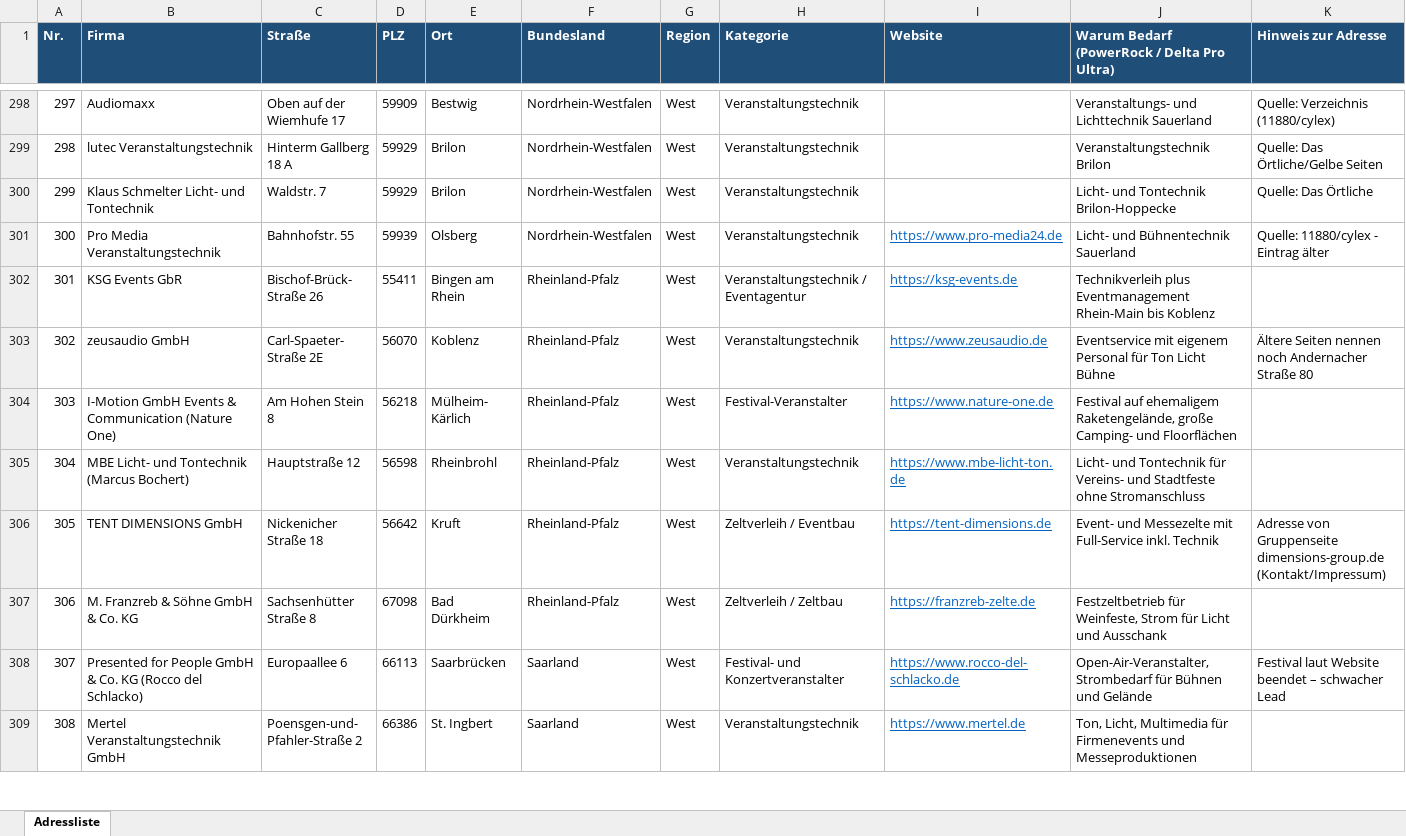
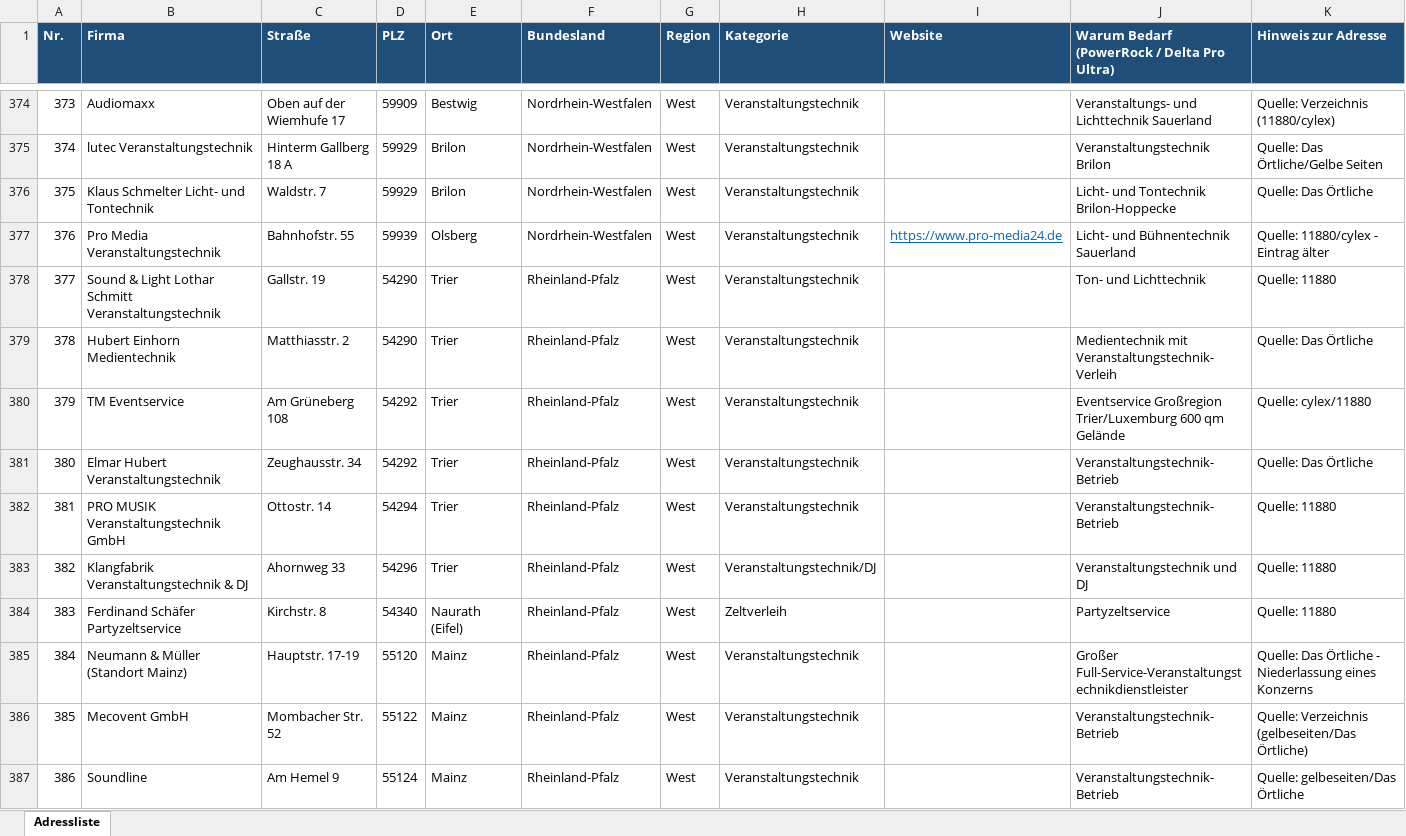
Before and after one commit to pfaeffle-seeger/Michael, an Excel workbook: Adressliste_Event_EcoFlow.xlsx, sheet Adressliste, drawn as a sheet; only a part is shown, gaps mark what is left out; the shorter side is filled out with more unchanged rows; values as stored, in another font and other column widths than the file's, no borders; table styles not drawn; the diff covers the shown part only; the diff names each change by its address in the sheet, - before the commit and + after, or states it on an @@ line.

```diff
--- a/Adressliste_Event_EcoFlow.xlsx (sheet Adressliste)
+++ b/Adressliste_Event_EcoFlow.xlsx (sheet Adressliste)
@@ column A (Nr.) renumbered from row 198 down @@
+row 378: 377 | Sound & Light Lothar Schmitt Veranstaltungstechnik | Gallstr. 19 | 54290 | Trier | Rheinland-Pfalz | West | Veranstaltungstechnik |  | Ton- und Lichttechnik | Quelle: 11880
+row 379: 378 | Hubert Einhorn Medientechnik | Matthiasstr. 2 | 54290 | Trier | Rheinland-Pfalz | West | Veranstaltungstechnik |  | Medientechnik mit Veranstaltungstechnik-Verleih | Quelle: Das Örtliche
+row 380: 379 | TM Eventservice | Am Grüneberg 108 | 54292 | Trier | Rheinland-Pfalz | West | Veranstaltungstechnik |  | Eventservice Großregion Trier/Luxemburg 600 qm Gelände | Quelle: cylex/11880
+row 381: 380 | Elmar Hubert Veranstaltungstechnik | Zeughausstr. 34 | 54292 | Trier | Rheinland-Pfalz | West | Veranstaltungstechnik |  | Veranstaltungstechnik-Betrieb | Quelle: Das Örtliche
+row 382: 381 | PRO MUSIK Veranstaltungstechnik GmbH | Ottostr. 14 | 54294 | Trier | Rheinland-Pfalz | West | Veranstaltungstechnik |  | Veranstaltungstechnik-Betrieb | Quelle: 11880
+row 383: 382 | Klangfabrik Veranstaltungstechnik & DJ | Ahornweg 33 | 54296 | Trier | Rheinland-Pfalz | West | Veranstaltungstechnik/DJ |  | Veranstaltungstechnik und DJ | Quelle: 11880
+row 384: 383 | Ferdinand Schäfer Partyzeltservice | Kirchstr. 8 | 54340 | Naurath (Eifel) | Rheinland-Pfalz | West | Zeltverleih |  | Partyzeltservice | Quelle: 11880
+row 385: 384 | Neumann & Müller (Standort Mainz) | Hauptstr. 17-19 | 55120 | Mainz | Rheinland-Pfalz | West | Veranstaltungstechnik |  | Großer Full-Service-Veranstaltungstechnikdienstleister | Quelle: Das Örtliche - Niederlassung eines Konzerns
+row 386: 385 | Mecovent GmbH | Mombacher Str. 52 | 55122 | Mainz | Rheinland-Pfalz | West | Veranstaltungstechnik |  | Veranstaltungstechnik-Betrieb | Quelle: Verzeichnis (gelbeseiten/Das Örtliche)
+row 387: 386 | Soundline | Am Hemel 9 | 55124 | Mainz | Rheinland-Pfalz | West | Veranstaltungstechnik |  | Veranstaltungstechnik-Betrieb | Quelle: gelbeseiten/Das Örtliche
```
Also changed, not shown: 128 added rows and 5 edited cells elsewhere in this sheet, 3 other files.
